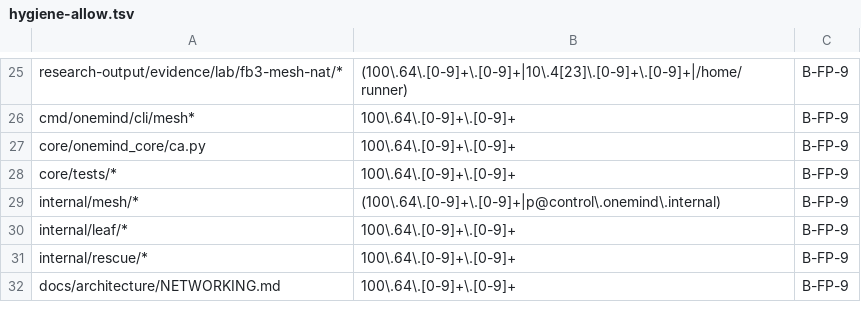
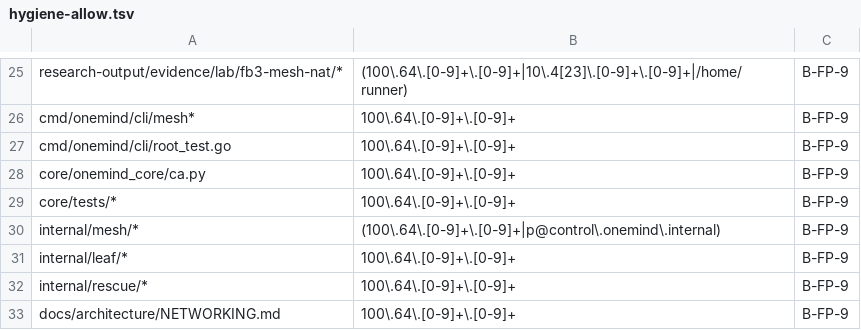
Before and after one commit to onemindos/ONEMINDOS, a TSV file: scripts/hygiene-allow.tsv, drawn as a sheet; only a part is shown, gaps mark what is left out.

```diff
--- a/scripts/hygiene-allow.tsv
+++ b/scripts/hygiene-allow.tsv
@@ -26,2 +26,3 @@ research-output/evidence/lab/fb3-mesh-nat/*	(100\.64\.[0-9]+\.[0-9]+|10\.4[23]\.
 cmd/onemind/cli/mesh*	100\.64\.[0-9]+\.[0-9]+	B-FP-9
+cmd/onemind/cli/root_test.go	100\.64\.[0-9]+\.[0-9]+	B-FP-9
 core/onemind_core/ca.py	100\.64\.[0-9]+\.[0-9]+	B-FP-9
```
